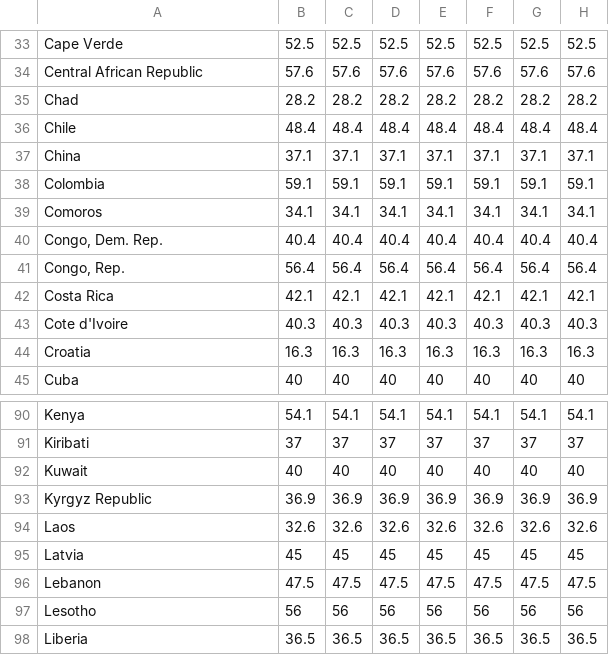
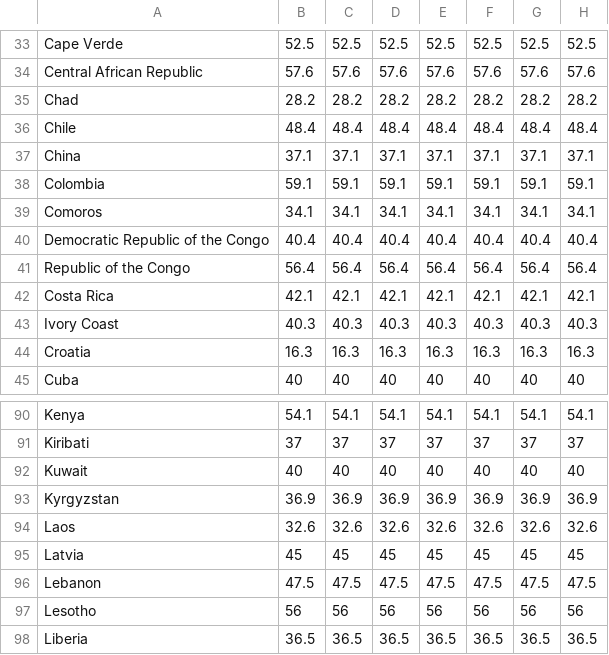
Before and after one commit to GohNgeeJuay/Data-Visualization, a CSV file: Use datasets/gini(use).csv, drawn as a sheet; only a part is shown, gaps mark what is left out; the diff names each change by its address in the sheet, - before the commit and + after, or states it on an @@ line.

Commit message:
Update gini(use).csv

```diff
--- a/Use datasets/gini(use).csv
+++ b/Use datasets/gini(use).csv
-A40: Congo, Dem. Rep.
+A40: Democratic Republic of the Congo
-A41: Congo, Rep.
+A41: Republic of the Congo
-A43: Cote d'Ivoire
+A43: Ivory Coast
-A93: Kyrgyz Republic
+A93: Kyrgyzstan
```
